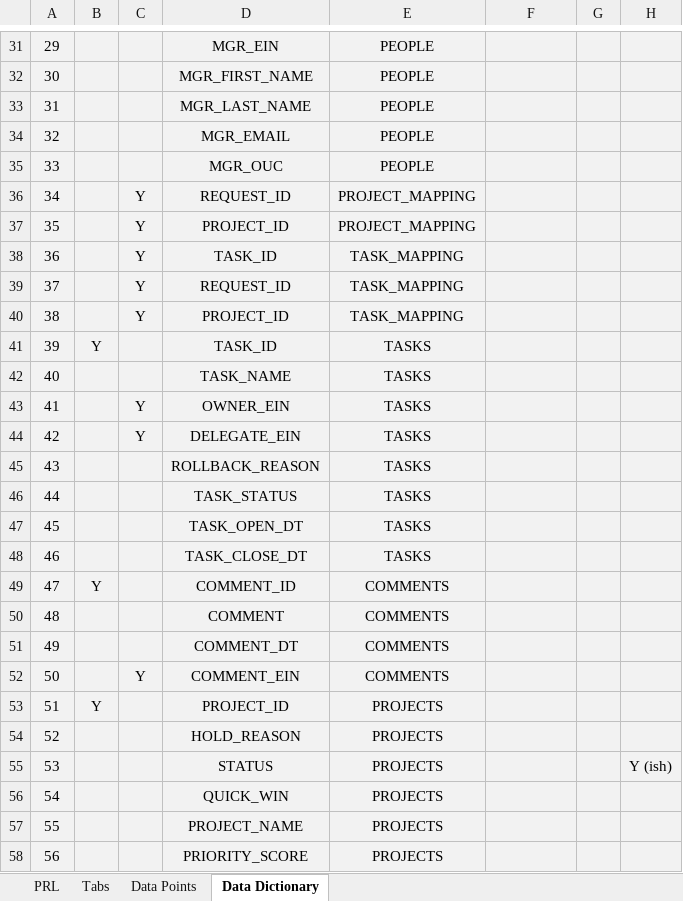
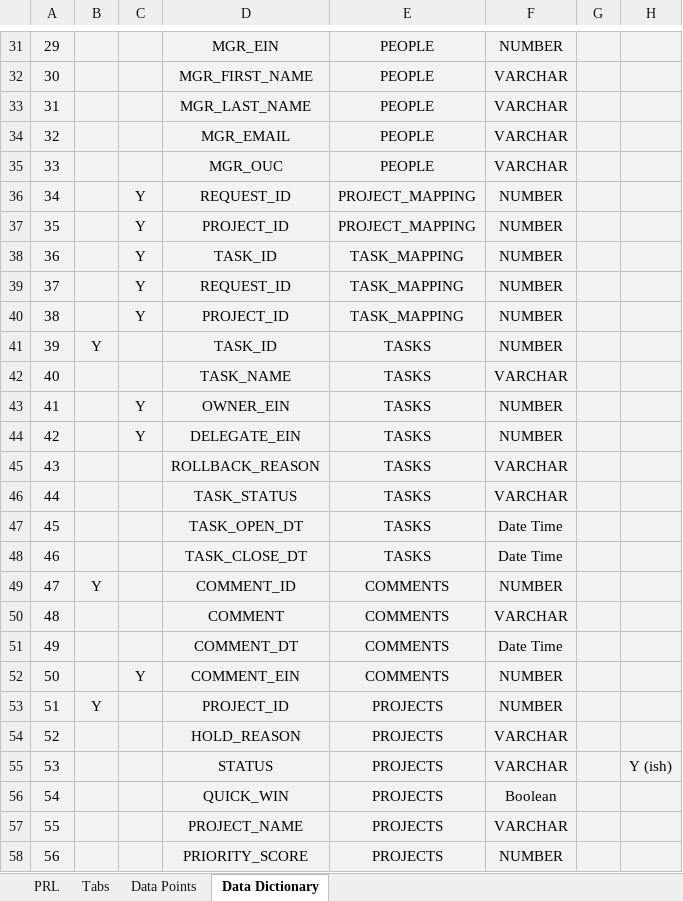
Before and after one commit to ines-ltd/grand-central, an Excel workbook: specs/GC Review.xlsx, sheet Data Dictionary, drawn as a sheet; only a part is shown, gaps mark what is left out; values as stored, in another font and other column widths than the file's, no borders; conditional formats not drawn; the diff covers the shown part only; the diff names each change by its address in the sheet, - before the commit and + after, or states it on an @@ line.

```diff
--- a/specs/GC Review.xlsx (sheet Data Dictionary)
+++ b/specs/GC Review.xlsx (sheet Data Dictionary)
-F31: (empty)
+F31: NUMBER
-F32:F35: (empty)
+F32:F35: VARCHAR
-F36:F41: (empty)
+F36:F41: NUMBER
-F42: (empty)
+F42: VARCHAR
-F43:F44: (empty)
+F43:F44: NUMBER
-F45:F46: (empty)
+F45:F46: VARCHAR
-F47:F48: (empty)
+F47:F48: Date Time
-F49: (empty)
+F49: NUMBER
-F50: (empty)
+F50: VARCHAR
-F51: (empty)
+F51: Date Time
-F52:F53: (empty)
+F52:F53: NUMBER
-F54:F55: (empty)
+F54:F55: VARCHAR
-F56: (empty)
+F56: Boolean
-F57: (empty)
+F57: VARCHAR
-F58: (empty)
+F58: NUMBER
```
Also changed, not shown: 50 edited cells elsewhere in this sheet.
